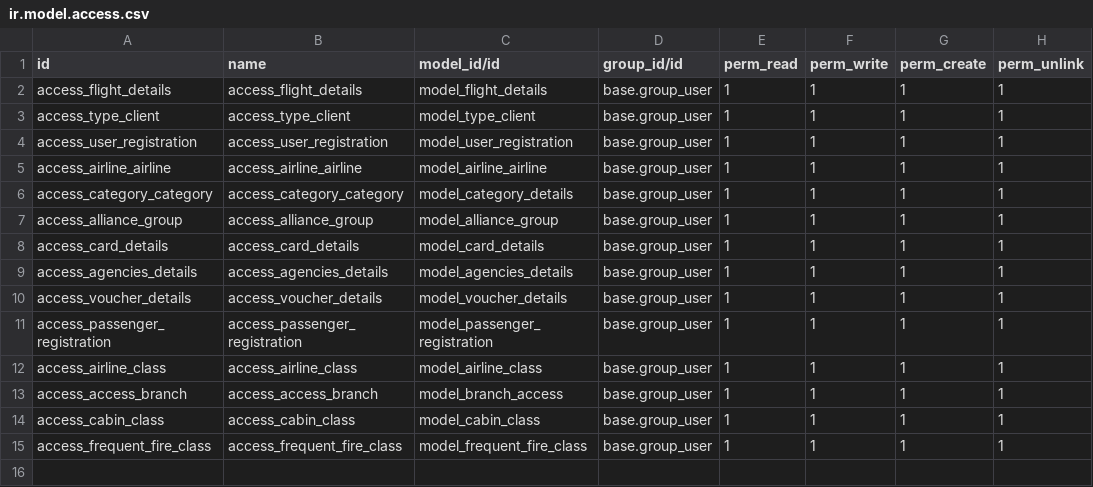
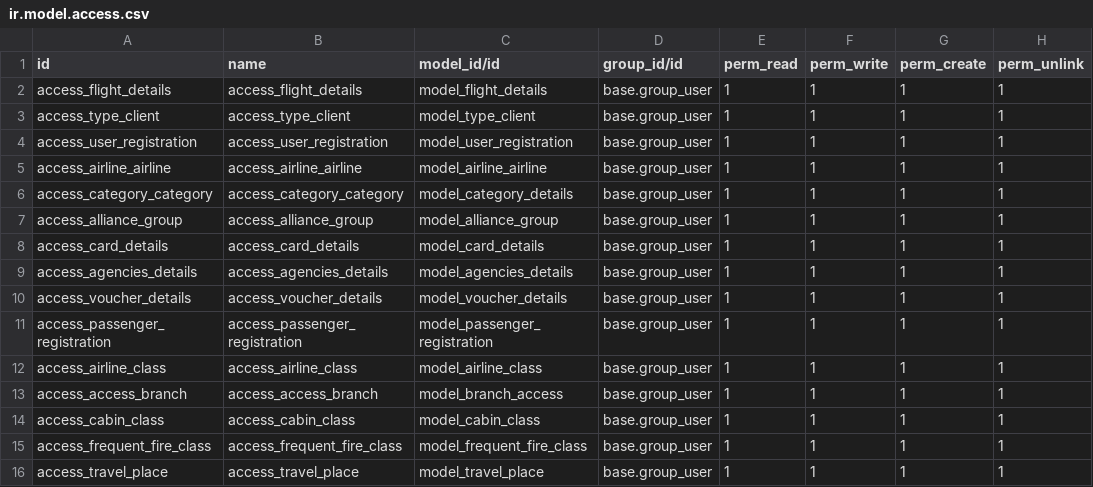
Before and after one commit to Spitzodoo1/fisa-inversiones, a CSV file: airport_lounge/security/ir.model.access.csv, drawn as a sheet; the diff names each change by its address in the sheet, - before the commit and + after, or states it on an @@ line.

```diff
--- a/airport_lounge/security/ir.model.access.csv
+++ b/airport_lounge/security/ir.model.access.csv
+row 16: access_travel_place | access_travel_place | model_travel_place | base.group_user | 1 | 1 | 1 | 1
```
Also changed, not shown: 9 other files.
